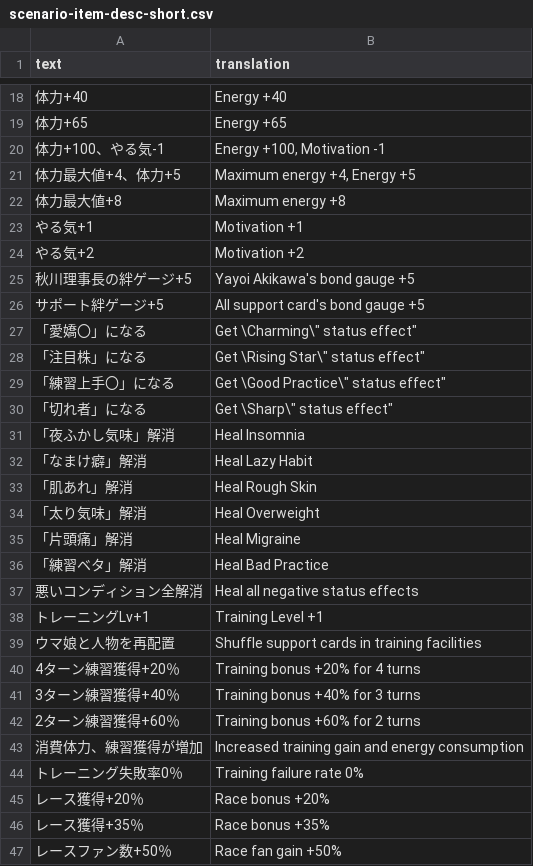
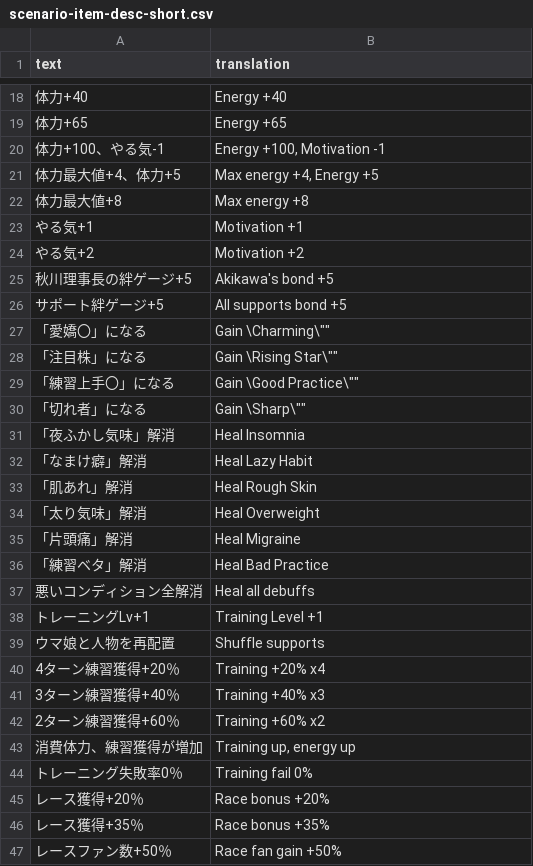
Before and after one commit to noccu/umamusume-db-translate, a CSV file: src/data/scenario-item-desc-short.csv, drawn as a sheet; only a part is shown, gaps mark what is left out.

Commit message:
Fix scenario items

```diff
--- a/src/data/scenario-item-desc-short.csv
+++ b/src/data/scenario-item-desc-short.csv
@@ -20,12 +20,12 @@
 "体力+100、やる気-1","Energy +100, Motivation -1"
-"体力最大値+4、体力+5","Maximum energy +4, Energy +5"
-"体力最大値+8","Maximum energy +8"
+"体力最大値+4、体力+5","Max energy +4, Energy +5"
+"体力最大値+8","Max energy +8"
 "やる気+1","Motivation +1"
 "やる気+2","Motivation +2"
-"秋川理事長の絆ゲージ+5","Yayoi Akikawa's bond gauge +5"
-"サポート絆ゲージ+5","All support card's bond gauge +5"
-"「愛嬌〇」になる","Get \"Charming\" status effect"
-"「注目株」になる","Get \"Rising Star\" status effect"
-"「練習上手〇」になる","Get \"Good Practice\" status effect"
-"「切れ者」になる","Get \"Sharp\" status effect"
+"秋川理事長の絆ゲージ+5","Akikawa's bond +5"
+"サポート絆ゲージ+5","All supports bond +5"
+"「愛嬌〇」になる","Gain \"Charming\""
+"「注目株」になる","Gain \"Rising Star\""
+"「練習上手〇」になる","Gain \"Good Practice\""
+"「切れ者」になる","Gain \"Sharp\""
 "「夜ふかし気味」解消","Heal Insomnia"
@@ -36,10 +36,10 @@
 "「練習ベタ」解消","Heal Bad Practice"
-"悪いコンディション全解消","Heal all negative status effects"
+"悪いコンディション全解消","Heal all debuffs"
 "トレーニングLv+1","Training Level +1"
-"ウマ娘と人物を再配置","Shuffle support cards in training facilities"
-"4ターン練習獲得+20％","Training bonus +20% for 4 turns"
-"3ターン練習獲得+40％","Training bonus +40% for 3 turns"
-"2ターン練習獲得+60％","Training bonus +60% for 2 turns"
-"消費体力、練習獲得が増加","Increased training gain and energy consumption"
-"トレーニング失敗率0％","Training failure rate 0%"
+"ウマ娘と人物を再配置","Shuffle supports"
+"4ターン練習獲得+20％","Training +20% x4"
+"3ターン練習獲得+40％","Training +40% x3"
+"2ターン練習獲得+60％","Training +60% x2"
+"消費体力、練習獲得が増加","Training up, energy up"
+"トレーニング失敗率0％","Training fail 0%"
 "レース獲得+20％","Race bonus +20%"
```
Also changed, not shown: src/data/scenario-item-desc-long.csv, 1 other file.
